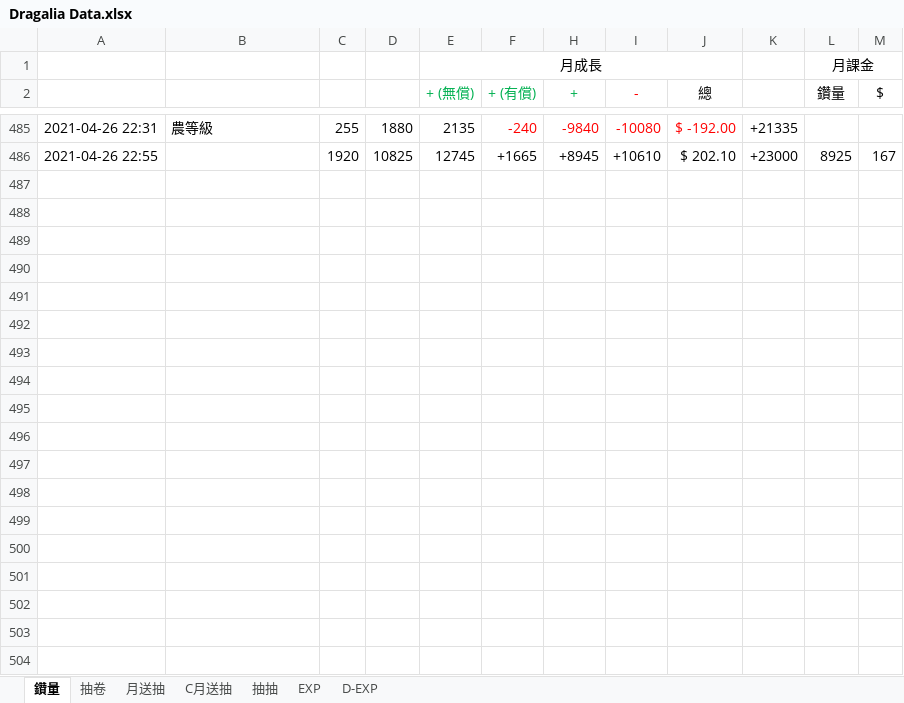
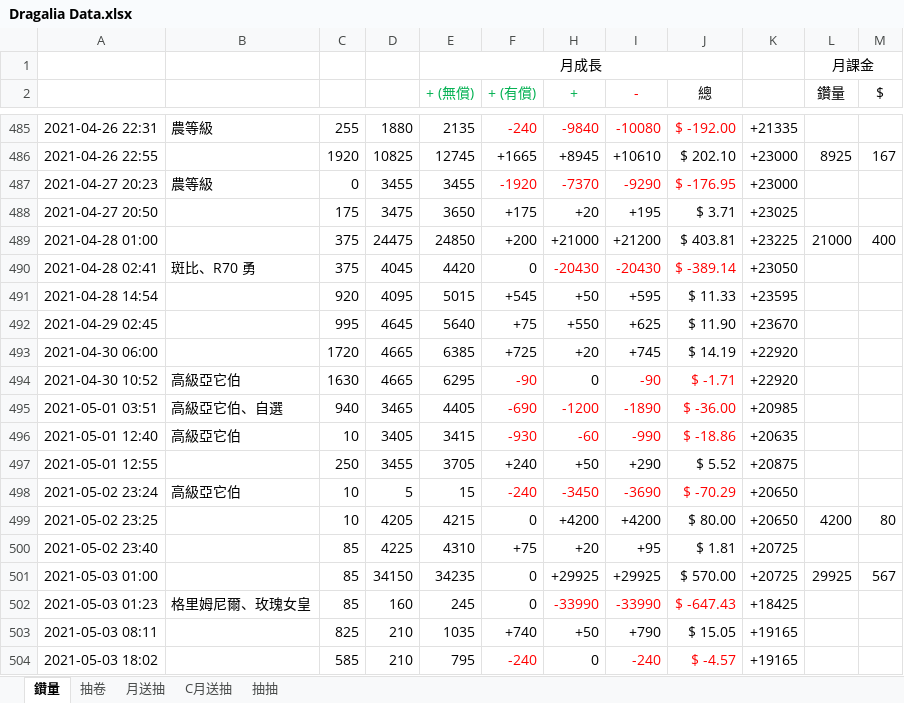
Before and after one commit to RaenonX-DL/dragalia-data-track, an Excel workbook: Dragalia Data.xlsx, sheet 鑽量, drawn as a sheet; only a part is shown, gaps mark what is left out; values as stored, in another font and other column widths than the file's, no borders; the diff covers the shown part only; the diff names each change by its address in the sheet, - before the commit and + after, or states it on an @@ line.

```diff
--- a/Dragalia Data.xlsx (sheet 鑽量)
+++ b/Dragalia Data.xlsx (sheet 鑽量)
@@ sheet tab hidden: EXP @@
@@ sheet tab hidden: D-EXP @@
+row 487: 2021-04-27 20:23 | 農等級 | 0 | 3455 | 3455 | -1920 | -7370 | -9290 | $ -176.95 | +23000
+row 488: 2021-04-27 20:50 |  | 175 | 3475 | 3650 | +175 | +20 | +195 | $ 3.71 | +23025
+row 489: 2021-04-28 01:00 |  | 375 | 24475 | 24850 | +200 | +21000 | +21200 | $ 403.81 | +23225 | 21000 | 400
+row 490: 2021-04-28 02:41 | 斑比、R70 勇 | 375 | 4045 | 4420 | 0 | -20430 | -20430 | $ -389.14 | +23050
+row 491: 2021-04-28 14:54 |  | 920 | 4095 | 5015 | +545 | +50 | +595 | $ 11.33 | +23595
+row 492: 2021-04-29 02:45 |  | 995 | 4645 | 5640 | +75 | +550 | +625 | $ 11.90 | +23670
+row 493: 2021-04-30 06:00 |  | 1720 | 4665 | 6385 | +725 | +20 | +745 | $ 14.19 | +22920
+row 494: 2021-04-30 10:52 | 高級亞它伯 | 1630 | 4665 | 6295 | -90 | 0 | -90 | $ -1.71 | +22920
+row 495: 2021-05-01 03:51 | 高級亞它伯、自選 | 940 | 3465 | 4405 | -690 | -1200 | -1890 | $ -36.00 | +20985
+row 496: 2021-05-01 12:40 | 高級亞它伯 | 10 | 3405 | 3415 | -930 | -60 | -990 | $ -18.86 | +20635
+row 497: 2021-05-01 12:55 |  | 250 | 3455 | 3705 | +240 | +50 | +290 | $ 5.52 | +20875
+row 498: 2021-05-02 23:24 | 高級亞它伯 | 10 | 5 | 15 | -240 | -3450 | -3690 | $ -70.29 | +20650
+row 499: 2021-05-02 23:25 |  | 10 | 4205 | 4215 | 0 | +4200 | +4200 | $ 80.00 | +20650 | 4200 | 80
+row 500: 2021-05-02 23:40 |  | 85 | 4225 | 4310 | +75 | +20 | +95 | $ 1.81 | +20725
+row 501: 2021-05-03 01:00 |  | 85 | 34150 | 34235 | 0 | +29925 | +29925 | $ 570.00 | +20725 | 29925 | 567
+row 502: 2021-05-03 01:23 | 格里姆尼爾、玫瑰女皇 | 85 | 160 | 245 | 0 | -33990 | -33990 | $ -647.43 | +18425
+row 503: 2021-05-03 08:11 |  | 825 | 210 | 1035 | +740 | +50 | +790 | $ 15.05 | +19165
+row 504: 2021-05-03 18:02 |  | 585 | 210 | 795 | -240 | 0 | -240 | $ -4.57 | +19165
```
Also changed, not shown: 12 added rows and 1 removed row elsewhere in this sheet, sheet 抽卷, sheet 月送抽, sheet 抽抽, hidden cells, charts or pictures, Brainstorm.xlsx.
